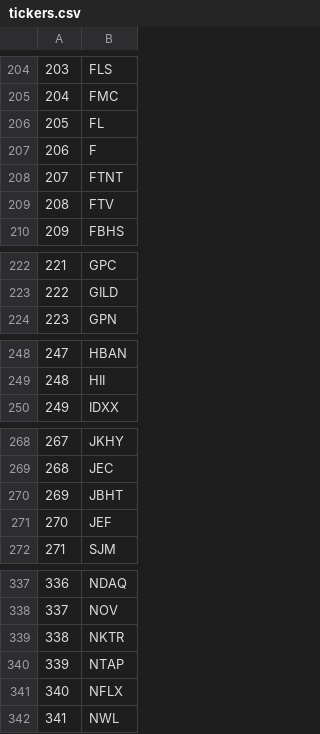
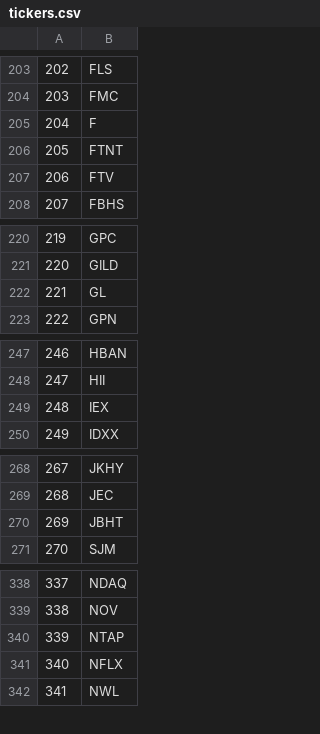
Before and after one commit to samwindham1/algo-trader, a CSV file: data/spy/tickers.csv, drawn as a sheet; only a part is shown, gaps mark what is left out; removed rows and columns are numbered as before the commit, all else as after; the diff covers the shown part only; the diff names each change by its address in the sheet, - before the commit and + after, or states it on an @@ line.

```diff
--- a/data/spy/tickers.csv
+++ b/data/spy/tickers.csv
@@ column A renumbered from row 1 down @@
-row 206: 205 | FL
+row 222: 221 | GL
+row 249: 248 | IEX
-row 271: 270 | JEF
-row 339: 338 | NKTR
```
Also changed, not shown: 4 added rows and 4 removed rows elsewhere in this file, 3 other files.
